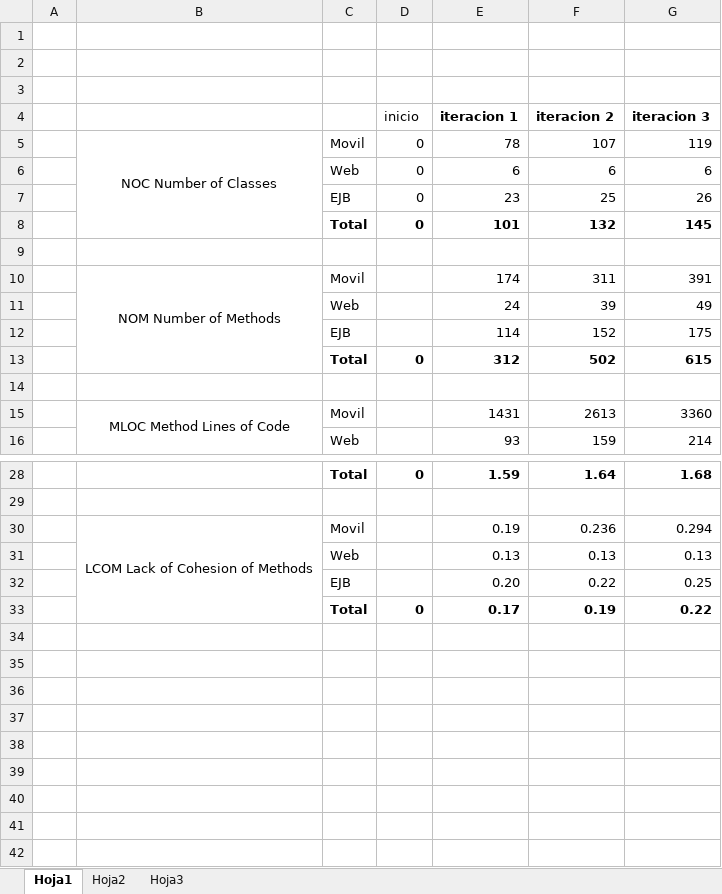
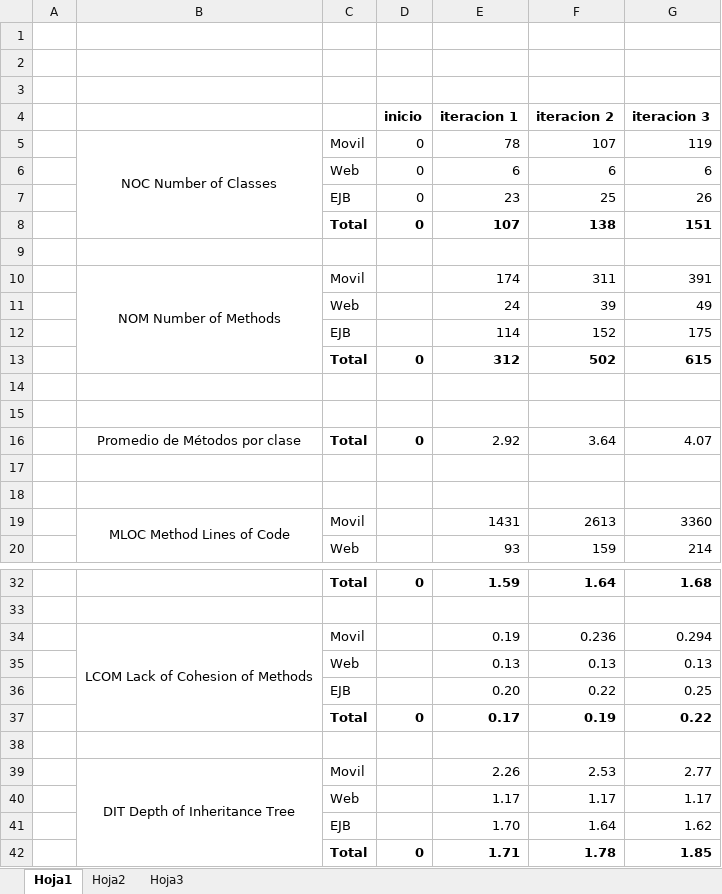
Before and after one commit to ceduardo2901/geolocalizacion-uas, an Excel workbook: doc/Metricas/Metricas.xlsx, sheet Hoja1, drawn as a sheet; only a part is shown, gaps mark what is left out; values as stored, in another font and other column widths than the file's, no borders; charts and pictures not drawn; removed rows and columns are numbered as before the commit, all else as after; the diff names each change by its address in the sheet, - before the commit and + after, or states it on an @@ line.

```diff
--- a/doc/Metricas/Metricas.xlsx (sheet Hoja1)
+++ b/doc/Metricas/Metricas.xlsx (sheet Hoja1)
-D4 bold: off
+D4 bold: on
-row 8:  |  | Total | 0 | 101 | 132 | 145
+row 8:  |  | Total | 0 | 107 | 138 | 151
+row 14: (empty)
+row 15: (empty)
+row 16:  | Promedio de Métodos por clase | Total | 0 | 2.92 | 3.64 | 4.07
+row 17: (empty)
+row 38: (empty)
+row 39:  | DIT Depth of Inheritance Tree | Movil |  | 2.26 | 2.53 | 2.77
+row 40:  |  | Web |  | 1.17 | 1.17 | 1.17
+row 41:  |  | EJB |  | 1.70 | 1.64 | 1.62
+row 42:  |  | Total | 0 | 1.71 | 1.78 | 1.85
```
Also changed, not shown: formulas that keep their value, charts or pictures.
